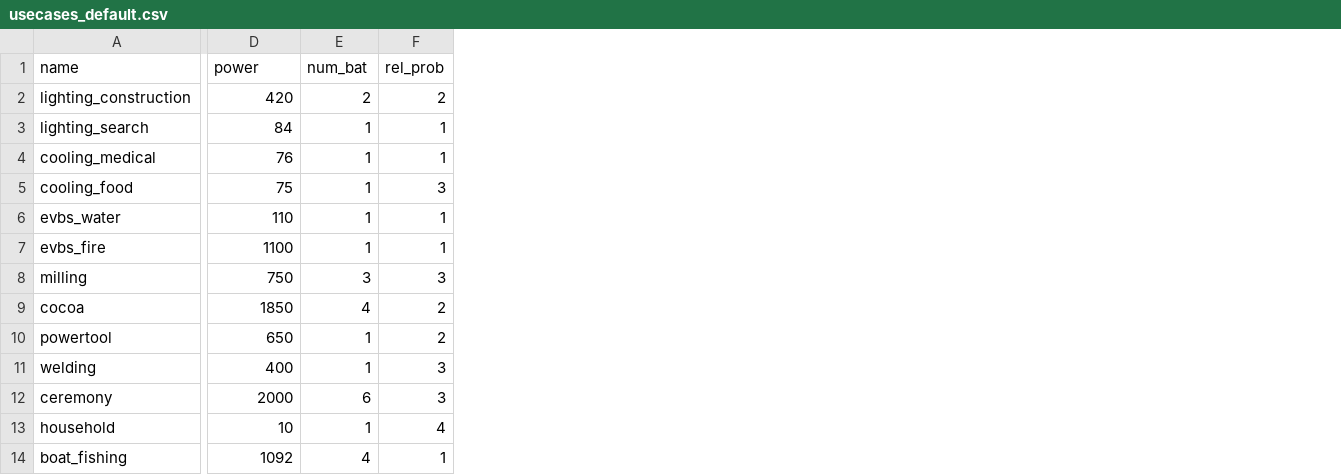
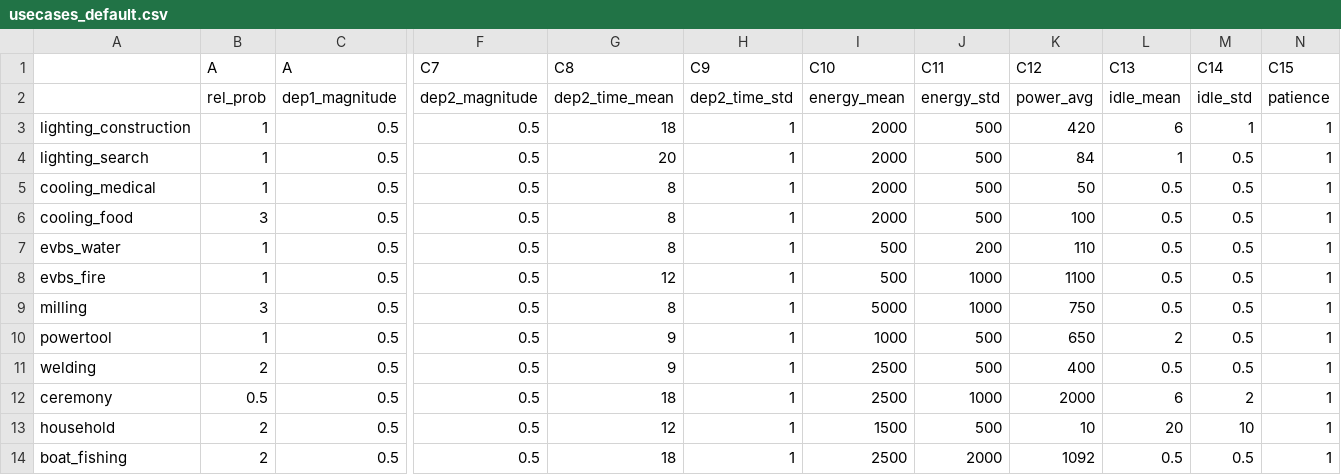
Before and after one commit to TUMFTM/REVOL-E-TION, a CSV file: input/BatteryCommoditySystem/usecases_default.csv, drawn as a sheet; only a part is shown, gaps mark what is left out; removed rows and columns are numbered as before the commit, all else as after; rows hold the shown columns only; the diff names each change by its address in the sheet, - before the commit and + after, or states it on an @@ line.

Commit message:
started transformation to common multiusecase CommoditySystems

```diff
--- a/input/BatteryCommoditySystem/usecases_default.csv
+++ b/input/BatteryCommoditySystem/usecases_default.csv
+column B, rows 3-14: 1 | 1 | 1 | 3 | 1 | 1 | 3 | 1 | 2 | 0.5 | 2 | 2
+column C, rows 3-14: all 0.5
+column F, rows 3-14: all 0.5
+column G, rows 3-14: 18 | 20 | 8 | 8 | 8 | 12 | 8 | 9 | 9 | 18 | 12 | 18
+column H, rows 3-14: all 1
+column I, rows 3-14: 2000 | 2000 | 2000 | 2000 | 500 | 500 | 5000 | 1000 | 2500 | 2500 | 1500 | 2500
+column J, rows 3-14: 500 | 500 | 500 | 500 | 200 | 1000 | 1000 | 500 | 500 | 1000 | 500 | 2000
+column L, rows 3-14: 6 | 1 | 0.5 | 0.5 | 0.5 | 0.5 | 0.5 | 2 | 0.5 | 6 | 20 | 0.5
+column M, rows 3-14: 1 | 0.5 | 0.5 | 0.5 | 0.5 | 0.5 | 0.5 | 0.5 | 0.5 | 2 | 10 | 0.5
-column F, rows 2-8: 2 | 1 | 1 | 3 | 1 | 1 | 3; rows 10-14: 2 | 3 | 3 | 4 | 1
-row 1: name | power | num_bat | rel_prob
+row 1:  | A | A | C7 | C8 | C9 | C10 | C11 | C12 | C13 | C14 | C15
+row 2:  | rel_prob | dep1_magnitude | dep2_magnitude | dep2_time_mean | dep2_time_std | energy_mean | energy_std | power_avg | idle_mean | idle_std | patience
-N3: 2
+N3: 1
-K5: 76
+K5: 50
-K6: 75
+K6: 100
-N9: 3
+N9: 1
-row 9: cocoa | 1850 | 4 | 2
-N12: 6
+N12: 1
-N14: 4
+N14: 1
```
Also changed, not shown: input/VehicleCommoditySystem/bev_usecases_default.csv, 4 other files.
